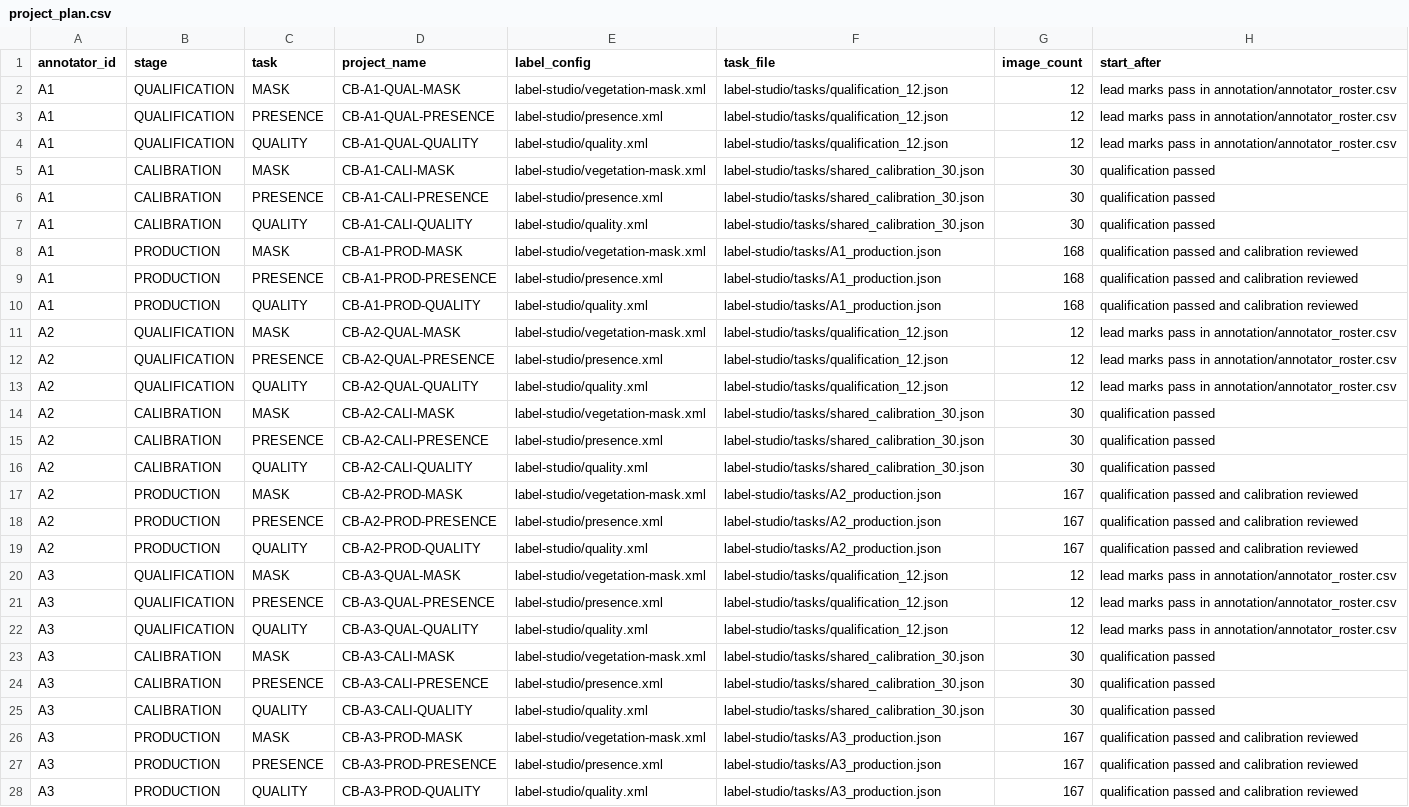
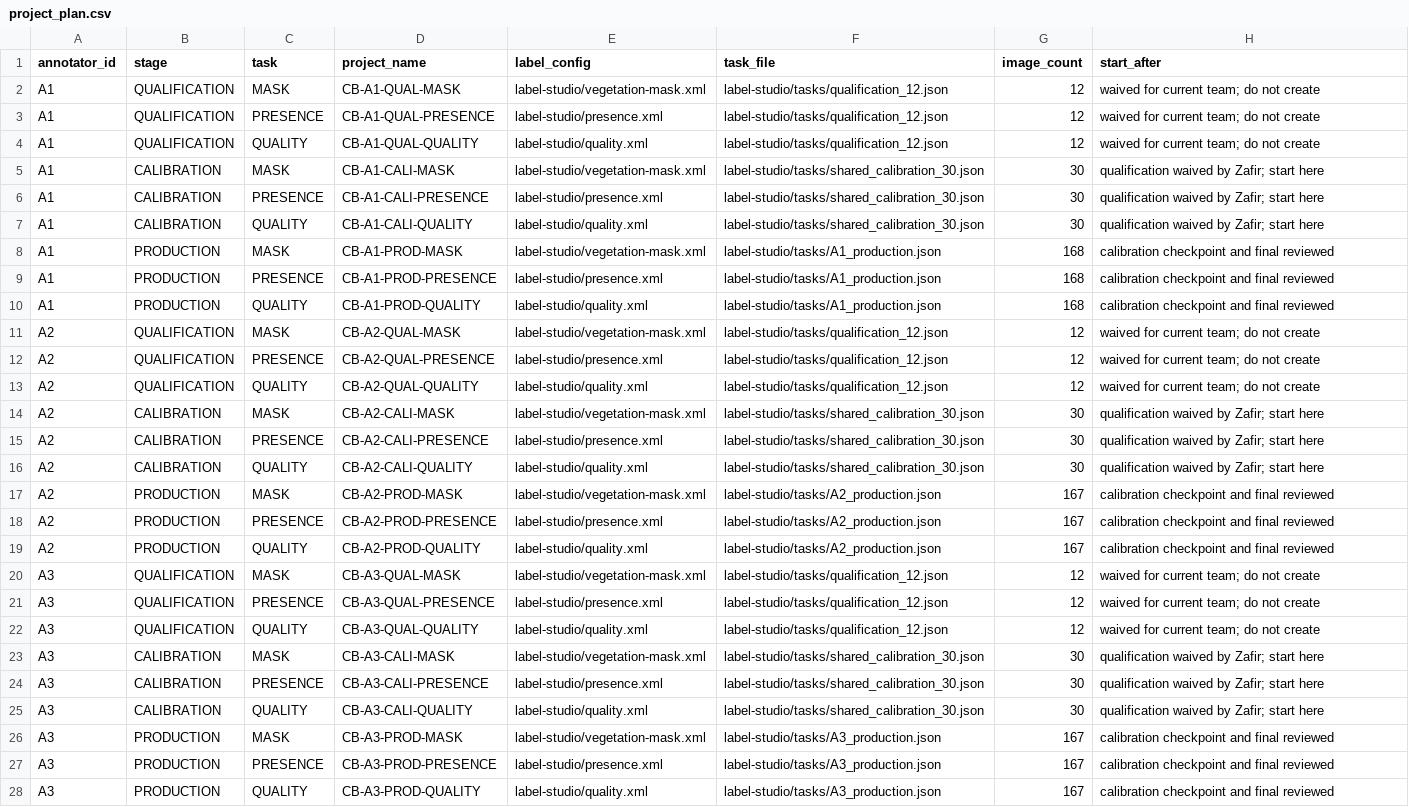
Before and after one commit to ZShamsi987/canyonbench-data, a CSV file: label-studio/project_plan.csv, drawn as a sheet; only a part is shown; the diff covers the shown part only; the diff names each change by its address in the sheet, - before the commit and + after, or states it on an @@ line.

Commit message:
Lock annotation sprint roster and handoff

```diff
--- a/label-studio/project_plan.csv
+++ b/label-studio/project_plan.csv
-H2:H4 (start_after): lead marks pass in annotation/annotator_roster.csv
+H2:H4 (start_after): waived for current team; do not create
-H5:H7 (start_after): qualification passed
+H5:H7 (start_after): qualification waived by Zafir; start here
-H8:H10 (start_after): qualification passed and calibration reviewed
+H8:H10 (start_after): calibration checkpoint and final reviewed
-H11:H13 (start_after): lead marks pass in annotation/annotator_roster.csv
+H11:H13 (start_after): waived for current team; do not create
-H14:H16 (start_after): qualification passed
+H14:H16 (start_after): qualification waived by Zafir; start here
-H17:H19 (start_after): qualification passed and calibration reviewed
+H17:H19 (start_after): calibration checkpoint and final reviewed
-H20:H22 (start_after): lead marks pass in annotation/annotator_roster.csv
+H20:H22 (start_after): waived for current team; do not create
-H23:H25 (start_after): qualification passed
+H23:H25 (start_after): qualification waived by Zafir; start here
-H26:H28 (start_after): qualification passed and calibration reviewed
+H26:H28 (start_after): calibration checkpoint and final reviewed
```
Also changed, not shown: 9 edited cells elsewhere in this file, 11 other files.
